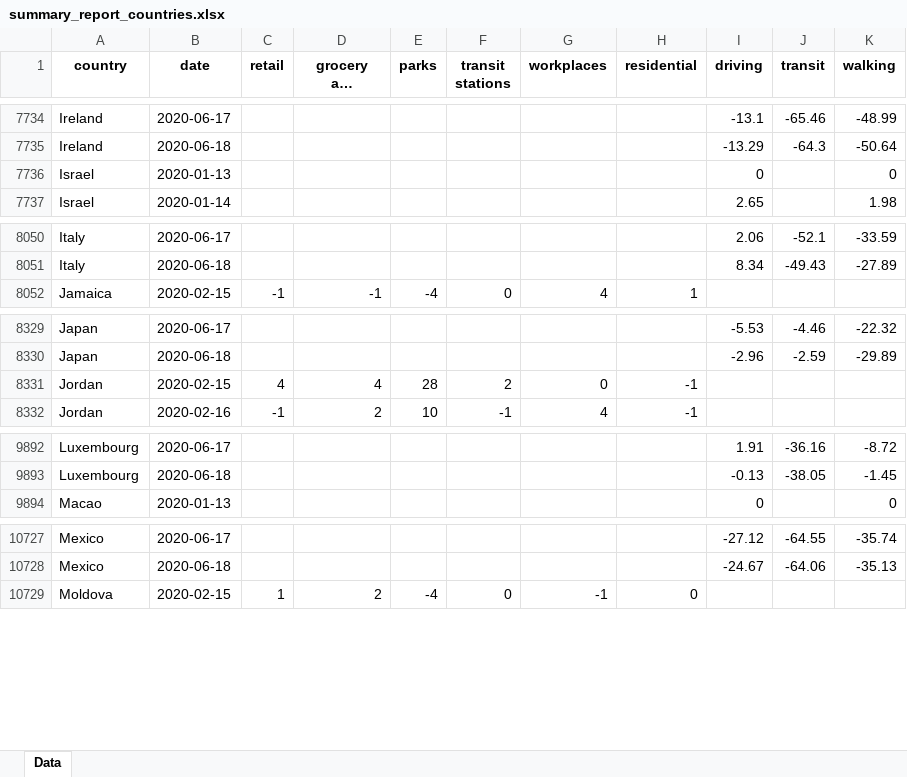
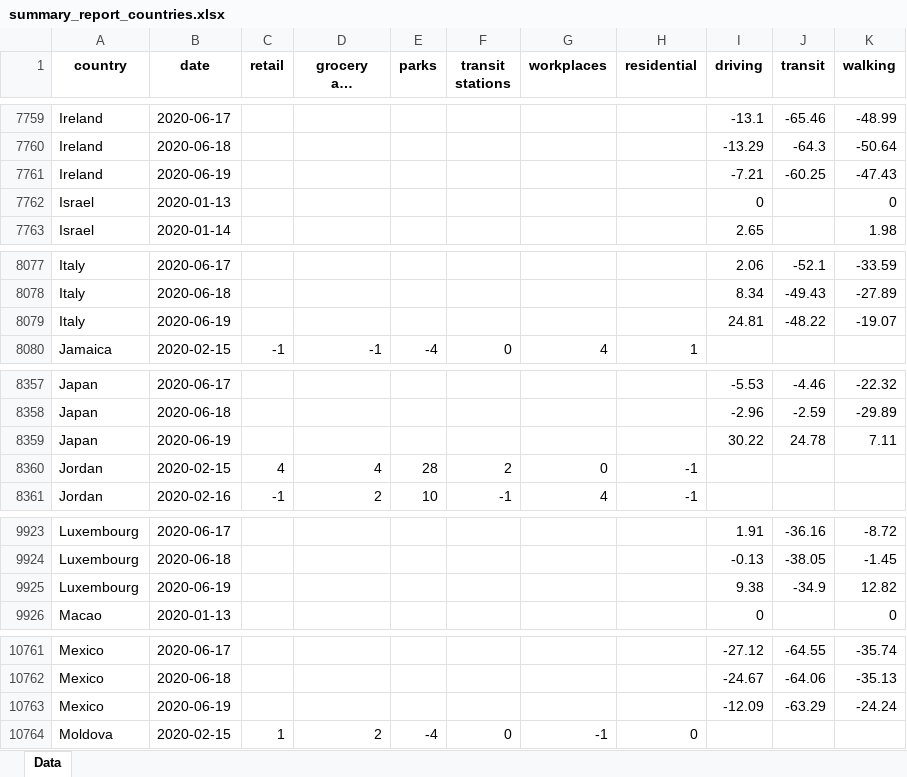
Before and after one commit to ActiveConclusion/COVID19_mobility, an Excel workbook: summary_reports/summary_report_countries.xlsx, sheet Data, drawn as a sheet; only a part is shown, gaps mark what is left out; long unchanged cells end in …; values as stored, in another font and other column widths than the file's, no borders; the diff covers the shown part only; the diff names each change by its address in the sheet, - before the commit and + after, or states it on an @@ line.

```diff
--- a/summary_reports/summary_report_countries.xlsx (sheet Data)
+++ b/summary_reports/summary_report_countries.xlsx (sheet Data)
+row 7761: Ireland | 2020-06-19 |  |  |  |  |  |  | -7.21 | -60.25 | -47.43
+row 8079: Italy | 2020-06-19 |  |  |  |  |  |  | 24.81 | -48.22 | -19.07
+row 8359: Japan | 2020-06-19 |  |  |  |  |  |  | 30.22 | 24.78 | 7.11
+row 9925: Luxembourg | 2020-06-19 |  |  |  |  |  |  | 9.38 | -34.9 | 12.82
+row 10763: Mexico | 2020-06-19 |  |  |  |  |  |  | -12.09 | -63.29 | -24.24
```
Also changed, not shown: 58 added rows elsewhere in this sheet, 7 other files.
